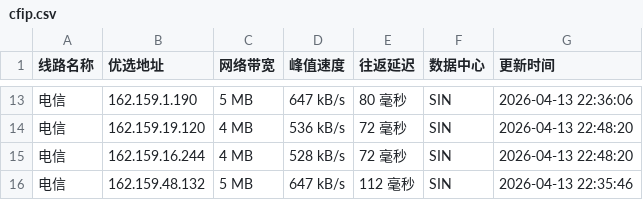
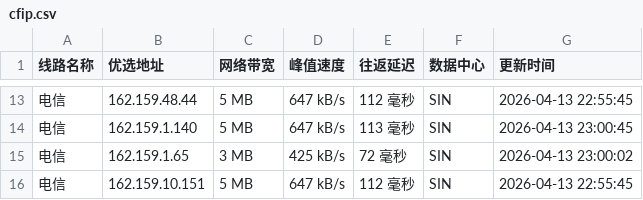
Before and after one commit to yuanxiawan/cfipv4db, a CSV file: cfip.csv, drawn as a sheet; only a part is shown, gaps mark what is left out; the diff covers the shown part only.

```diff
--- a/cfip.csv
+++ b/cfip.csv
@@ -13,4 +13,4 @@
-电信,162.159.1.190,5 MB,647 kB/s,80 毫秒,SIN,2026-04-13 22:36:06
-电信,162.159.19.120,4 MB,536 kB/s,72 毫秒,SIN,2026-04-13 22:48:20
-电信,162.159.16.244,4 MB,528 kB/s,72 毫秒,SIN,2026-04-13 22:48:20
-电信,162.159.48.132,5 MB,647 kB/s,112 毫秒,SIN,2026-04-13 22:35:46
+电信,162.159.48.44,5 MB,647 kB/s,112 毫秒,SIN,2026-04-13 22:55:45
+电信,162.159.1.140,5 MB,647 kB/s,113 毫秒,SIN,2026-04-13 23:00:45
+电信,162.159.1.65,3 MB,425 kB/s,72 毫秒,SIN,2026-04-13 23:00:02
+电信,162.159.10.151,5 MB,647 kB/s,112 毫秒,SIN,2026-04-13 22:55:45
```
Also changed, not shown: 3 added rows, 3 removed rows and 27 edited cells elsewhere in this file, 1 other file.
